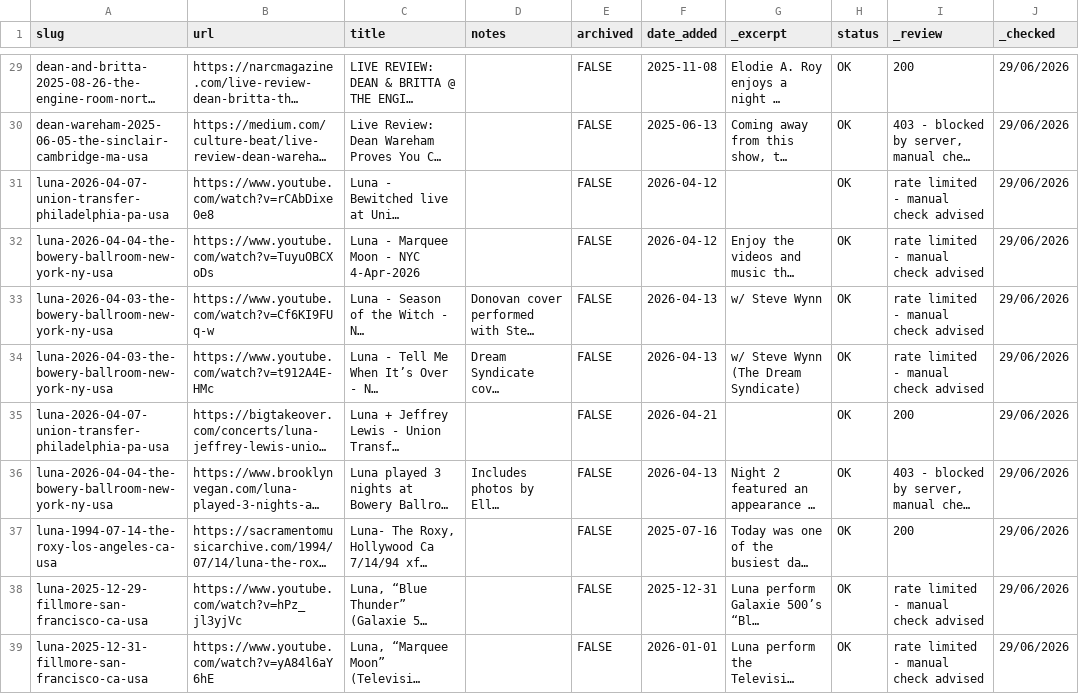
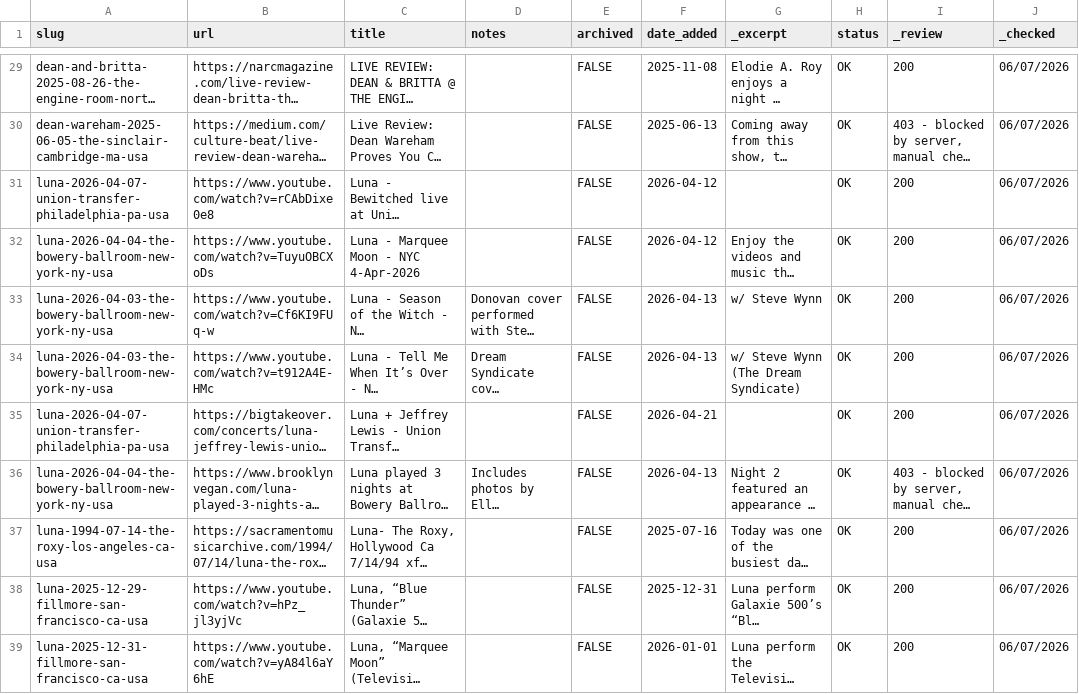
Before and after one commit to grange85/ahfow-database, a CSV file: _data/gigography/live-show-bookmarks.csv, drawn as a sheet; only a part is shown, gaps mark what is left out; long unchanged cells end in …; the diff covers the shown part only; the diff names each change by its address in the sheet, - before the commit and + after, or states it on an @@ line.

```diff
--- a/_data/gigography/live-show-bookmarks.csv
+++ b/_data/gigography/live-show-bookmarks.csv
-J29:J39 (_checked): 29/06/2026
+J29:J39 (_checked): 06/07/2026
-I31:I34 (_review): rate limited - manual check advised
+I31:I34 (_review): 200
-I38:I39 (_review): rate limited - manual check advised
+I38:I39 (_review): 200
```
Also changed, not shown: 57 edited cells elsewhere in this file.
